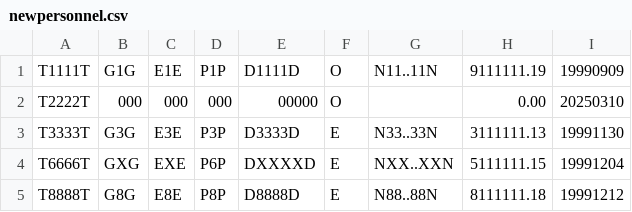
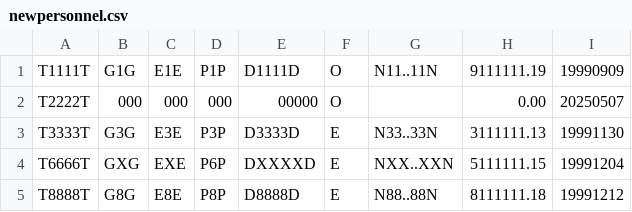
Before and after one commit to Pablofls/Arqui, a CSV file: newpersonnel.csv, drawn as a sheet.

```diff
--- a/newpersonnel.csv
+++ b/newpersonnel.csv
@@ -1,3 +1,3 @@
 T1111T, G1G, E1E, P1P, D1111D, O, N11..11N, 9111111.19, 19990909
-T2222T, 000, 000, 000, 00000, O,        , 0.00, 20250310
+T2222T, 000, 000, 000, 00000, O,        , 0.00, 20250507
 T3333T, G3G, E3E, P3P, D3333D, E, N33..33N, 3111111.13, 19991130
```
Also changed, not shown: 2 other files.
